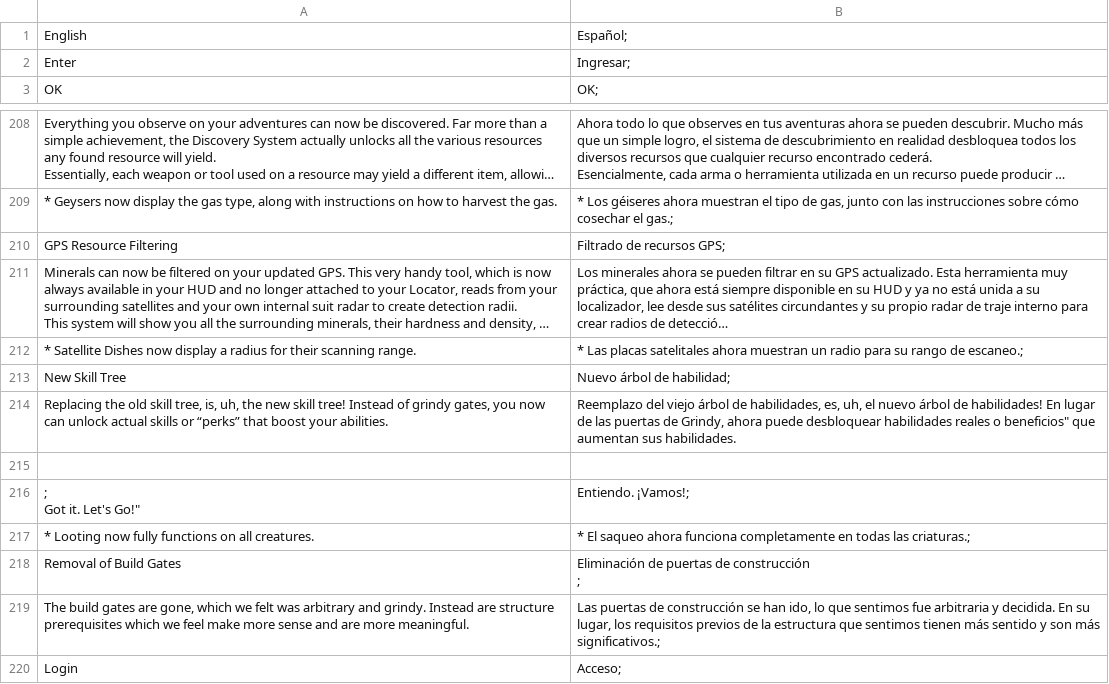
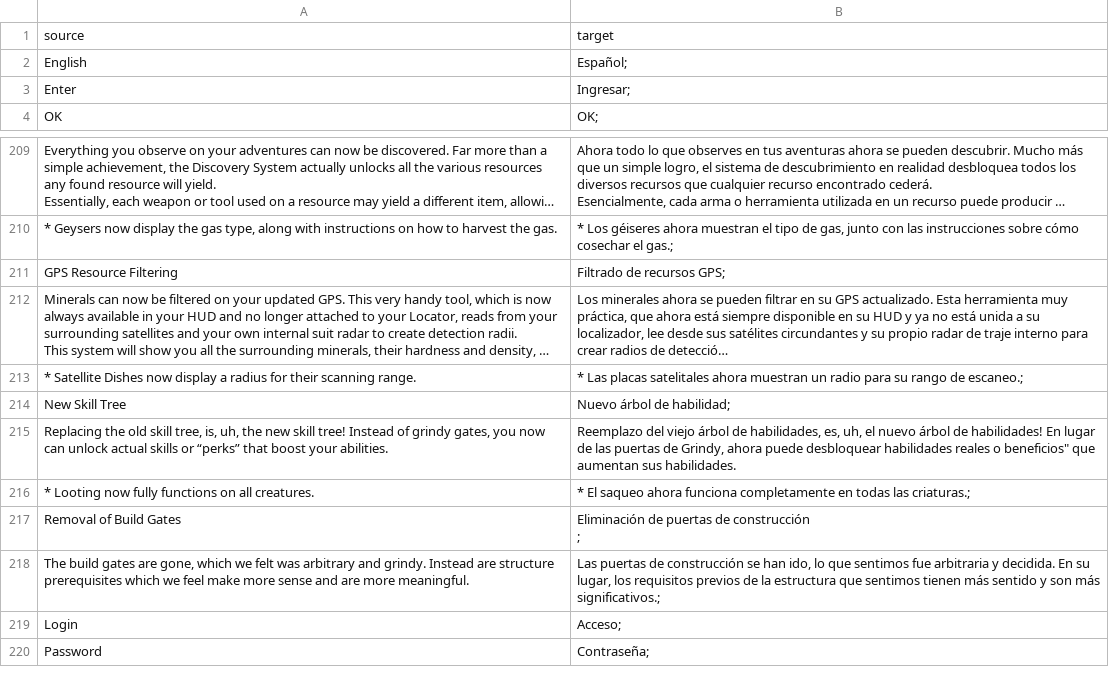
Before and after one commit to we-are-builders/translations-osiris-new-dawn-exp, a CSV file: es.csv, drawn as a sheet; only a part is shown, gaps mark what is left out; the shorter side is filled out with more unchanged rows; long unchanged cells end in …; removed rows and columns are numbered as before the commit, all else as after; ↵ is a line break in a cell; the diff names each change by its address in the sheet, - before the commit and + after, or states it on an @@ line.

Commit message:
Update translation files
Updated by "Cleanup translation files" hook in Weblate.

Translation: Osiris: New Dawn Experimental/Main
Translate-URL: https://weblate.we-are.builders/projects/osiris-new-dawn-experimental/main/

```diff
--- a/es.csv
+++ b/es.csv
+row 1: source | target
-row 215: (empty)
-row 216: ; ↵ Got it. Let's Go!" | Entiendo. ¡Vamos!;
```
Also changed, not shown: fr.csv, it.csv.
